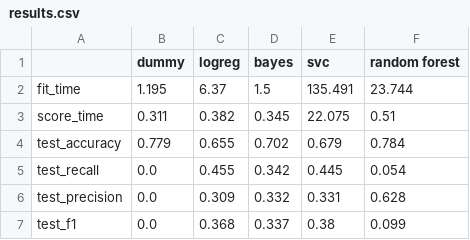
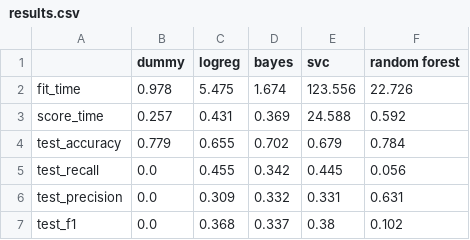
Before and after one commit to UBC-MDS/DSCI-522_Team12, a CSV file: reports/assets/results.csv, drawn as a sheet.

```diff
--- a/reports/assets/results.csv
+++ b/reports/assets/results.csv
@@ -1,7 +1,7 @@
 ,dummy,logreg,bayes,svc,random forest
-fit_time,1.195,6.37,1.5,135.491,23.744
-score_time,0.311,0.382,0.345,22.075,0.51
+fit_time,0.978,5.475,1.674,123.556,22.726
+score_time,0.257,0.431,0.369,24.588,0.592
 test_accuracy,0.779,0.655,0.702,0.679,0.784
-test_recall,0.0,0.455,0.342,0.445,0.054
-test_precision,0.0,0.309,0.332,0.331,0.628
-test_f1,0.0,0.368,0.337,0.38,0.099
+test_recall,0.0,0.455,0.342,0.445,0.056
+test_precision,0.0,0.309,0.332,0.331,0.631
+test_f1,0.0,0.368,0.337,0.38,0.102
```
Also changed, not shown: 1 other file.
